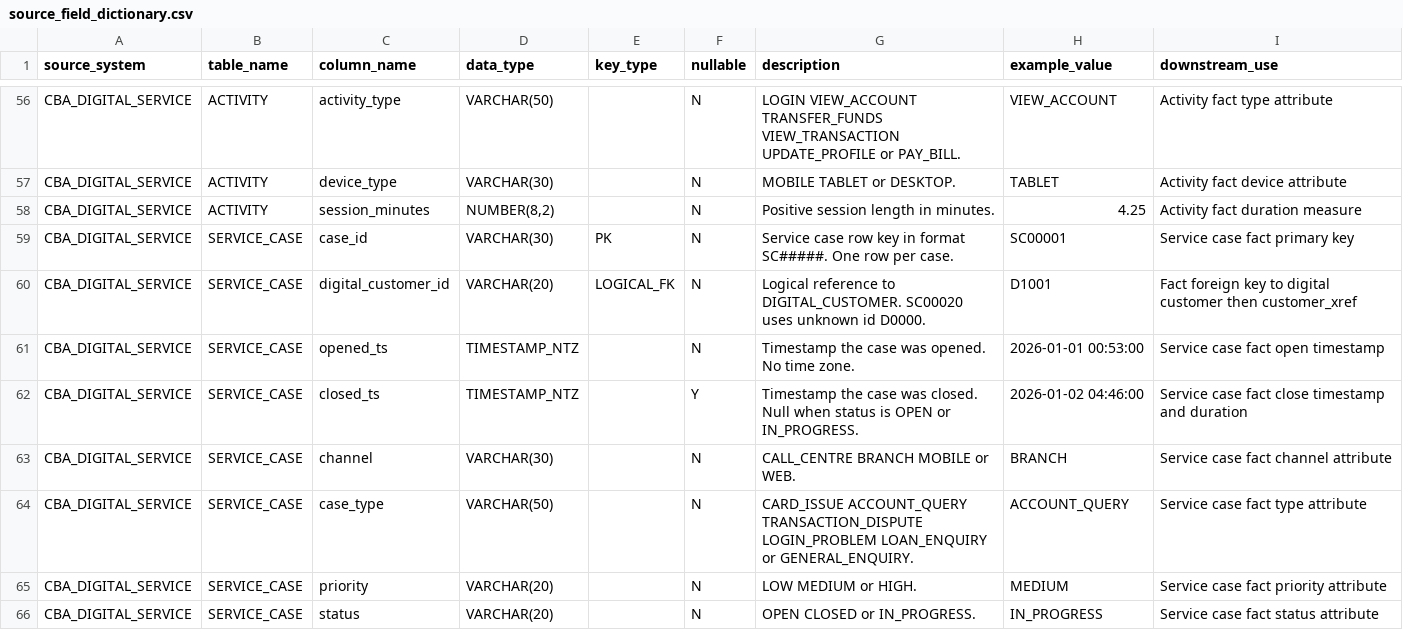
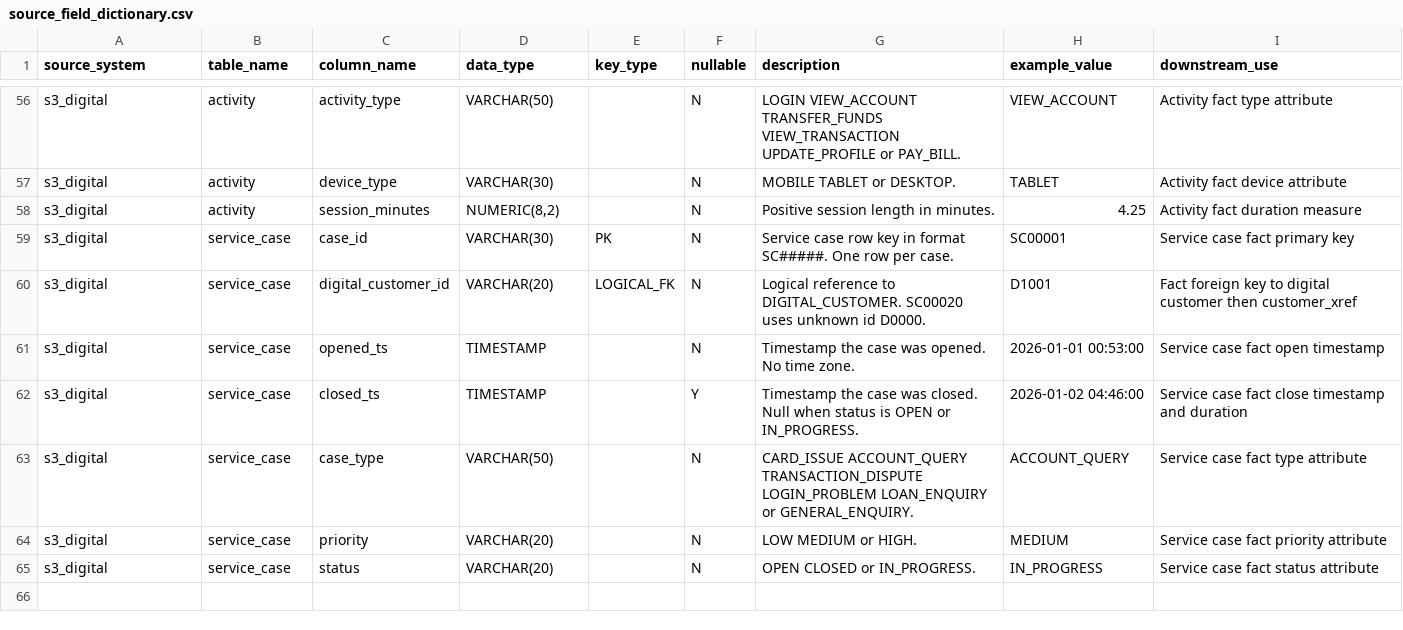
Before and after one commit to liangchenwang-1-alt/32113-a2-group5, a CSV file: lab-env/advanced-database-lab/workspace/source_systems/source_field_dictionary.csv, drawn as a sheet; only a part is shown, gaps mark what is left out; removed rows and columns are numbered as before the commit, all else as after; the diff covers the shown part only; the diff names each change by its address in the sheet, - before the commit and + after, or states it on an @@ line.

Commit message:
source: convert the source-system package to PostgreSQL
Load the same synthetic fixtures in the lab database, and drop the service-case channel so case reports are not attributed to a channel.

```diff
--- a/lab-env/advanced-database-lab/workspace/source_systems/source_field_dictionary.csv
+++ b/lab-env/advanced-database-lab/workspace/source_systems/source_field_dictionary.csv
-A56:A62 (source_system): CBA_DIGITAL_SERVICE
+A56:A62 (source_system): s3_digital
-B56:B58 (table_name): ACTIVITY
+B56:B58 (table_name): activity
-D58 (data_type): NUMBER(8,2)
+D58 (data_type): NUMERIC(8,2)
-B59:B62 (table_name): SERVICE_CASE
+B59:B62 (table_name): service_case
-D61:D62 (data_type): TIMESTAMP_NTZ
+D61:D62 (data_type): TIMESTAMP
-row 63: CBA_DIGITAL_SERVICE | SERVICE_CASE | channel | VARCHAR(30) |  | N | CALL_CENTRE BRANCH MOBILE or WEB. | BRANCH | Service case fact channel attribute
-A63:A65 (source_system): CBA_DIGITAL_SERVICE
+A63:A65 (source_system): s3_digital
-B63:B65 (table_name): SERVICE_CASE
+B63:B65 (table_name): service_case
```
Also changed, not shown: 112 edited cells elsewhere in this file, 11 other files.
